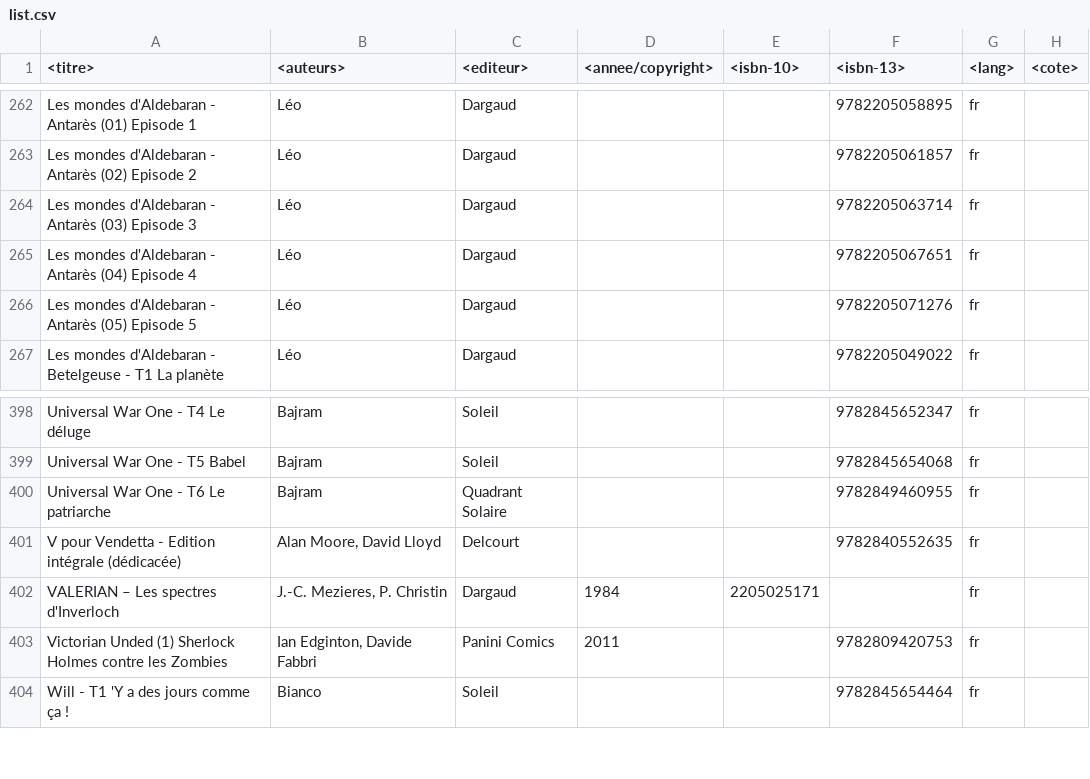
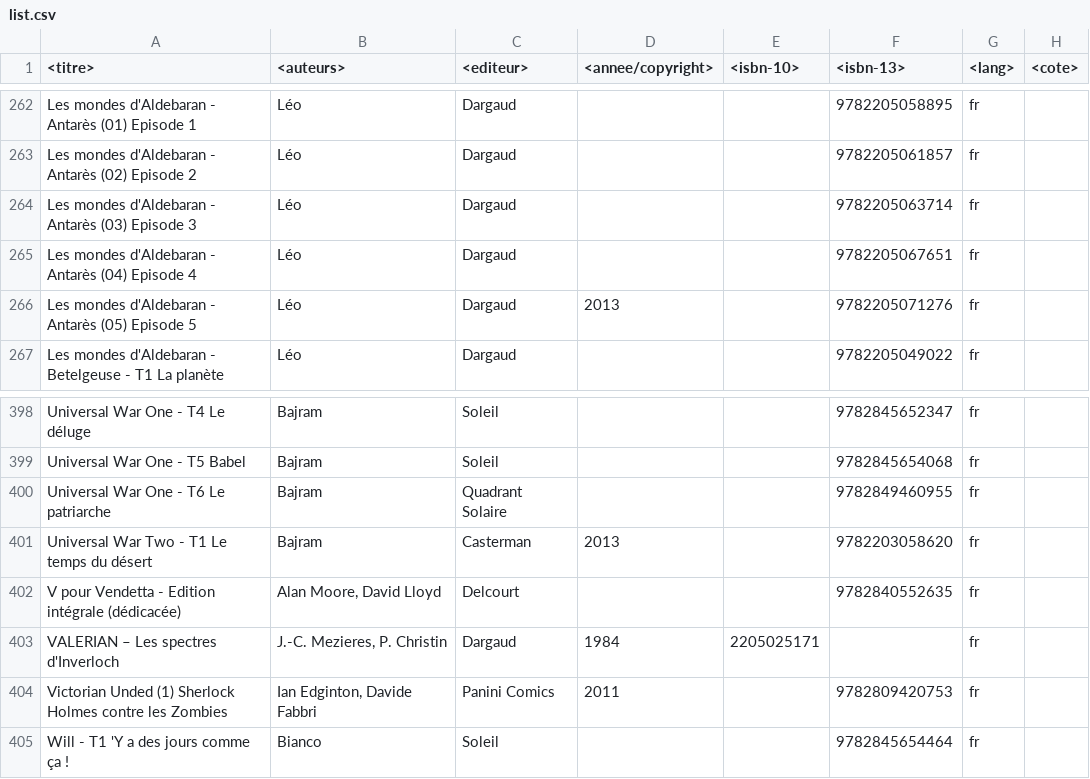
Before and after one commit to yoannsculo/scripts, a CSV file: bd/list.csv, drawn as a sheet; only a part is shown, gaps mark what is left out.

Commit message:
ajout d'une BD

```diff
--- a/bd/list.csv
+++ b/bd/list.csv
@@ -265,3 +265,3 @@ Les mondes d'Aldebaran - Antarès (03) Episode 3|Léo|Dargaud|||9782205063714|fr
 Les mondes d'Aldebaran - Antarès (04) Episode 4|Léo|Dargaud|||9782205067651|fr|
-Les mondes d'Aldebaran - Antarès (05) Episode 5|Léo|Dargaud|||9782205071276|fr|
+Les mondes d'Aldebaran - Antarès (05) Episode 5|Léo|Dargaud|2013||9782205071276|fr|
 Les mondes d'Aldebaran - Betelgeuse - T1 La planète|Léo|Dargaud|||9782205049022|fr|
@@ -400,2 +400,3 @@ Universal War One - T5 Babel|Bajram|Soleil|||9782845654068|fr|
 Universal War One - T6 Le patriarche|Bajram|Quadrant Solaire|||9782849460955|fr|
+Universal War Two - T1 Le temps du désert|Bajram|Casterman|2013||9782203058620|fr|
 V pour Vendetta - Edition intégrale (dédicacée)|Alan Moore, David Lloyd|Delcourt|||9782840552635|fr|
```
